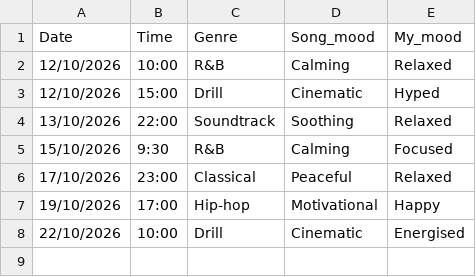
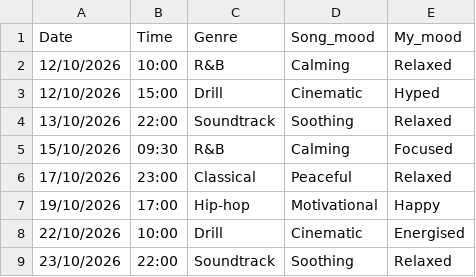
Before and after one commit to Haythemcs/Dear-Data-100, a CSV file: Data Diary(Sheet1).csv, drawn as a sheet.

Commit message:
updated excel
I entered new data recording from today to my excel sheet

```diff
--- a/Data Diary(Sheet1).csv
+++ b/Data Diary(Sheet1).csv
@@ -4,3 +4,3 @@ Date,Time,Genre,Song_mood,My_mood
 13/10/2026,22:00,Soundtrack,Soothing,Relaxed
-15/10/2026,9:30,R&B,Calming,Focused
+15/10/2026,09:30,R&B,Calming,Focused
 17/10/2026,23:00,Classical,Peaceful,Relaxed
@@ -8 +8,2 @@ Date,Time,Genre,Song_mood,My_mood
 22/10/2026,10:00,Drill,Cinematic,Energised
+23/10/2026,22:00,Soundtrack,Soothing,Relaxed
```
